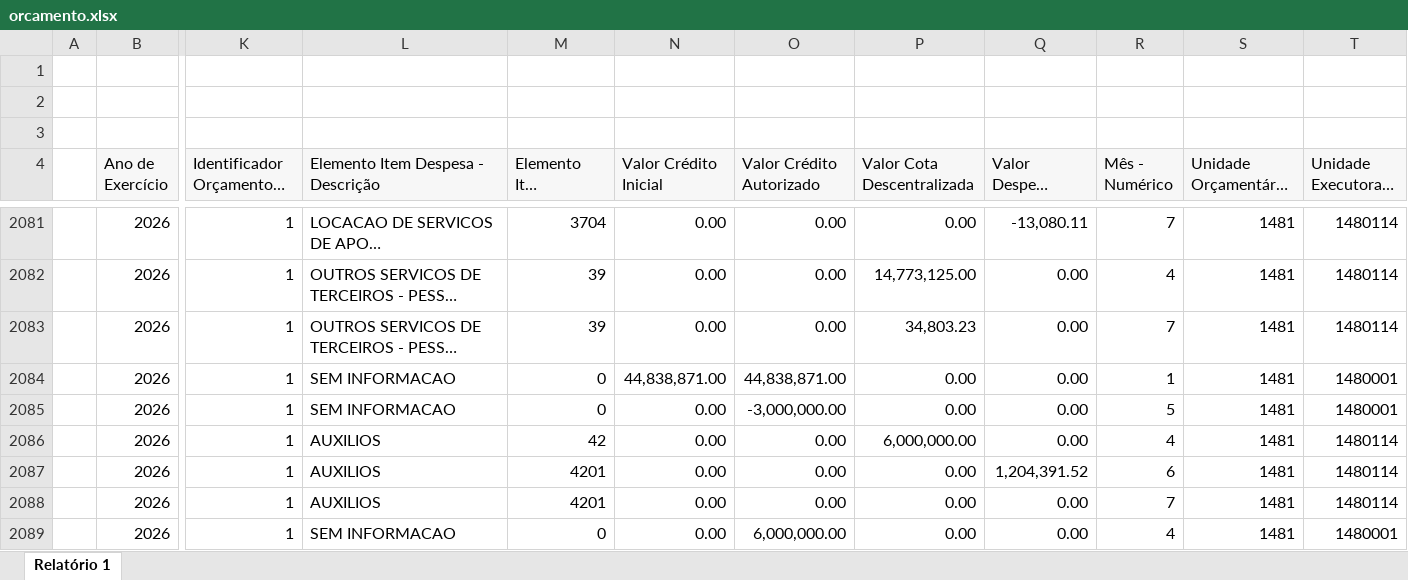
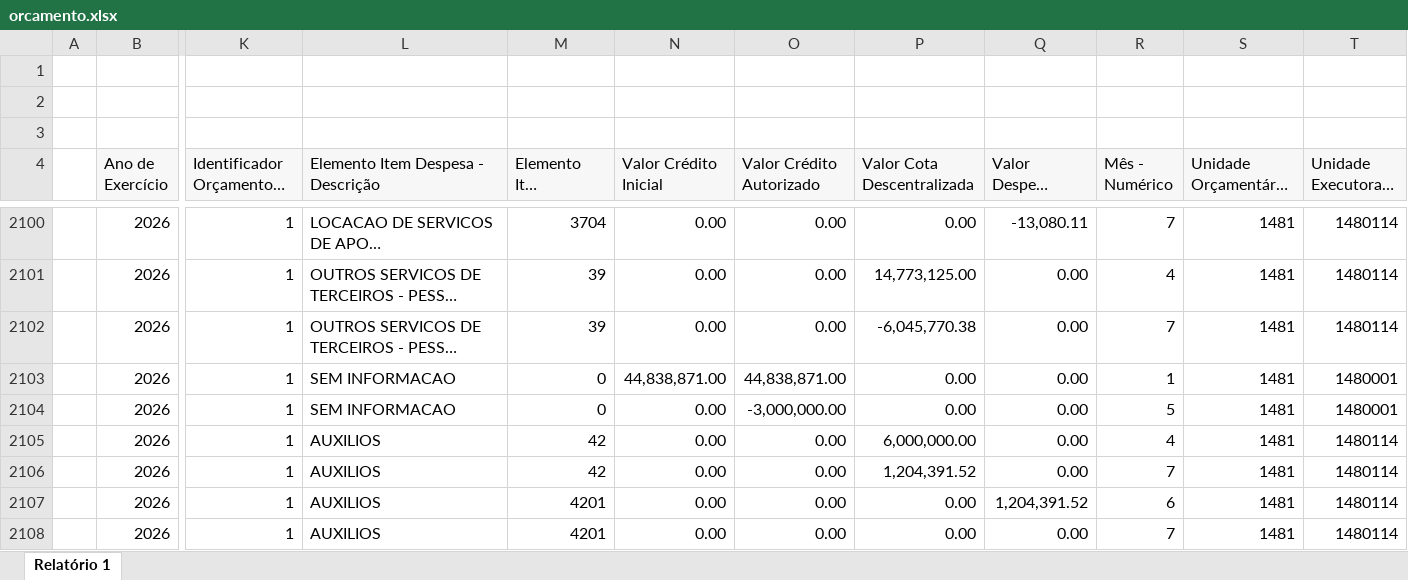
Before and after one commit to feasmg/painel_feasmg, an Excel workbook: orcamento.xlsx, sheet Relatório 1, drawn as a sheet; only a part is shown, gaps mark what is left out; the shorter side is filled out with more unchanged rows; long unchanged cells end in …; values as stored, in another font and other column widths than the file's, no borders; addresses are those after the commit; rows hold the shown columns only; the diff covers the shown part only; the diff names each change by its address in the sheet, - before the commit and + after, or states it on an @@ line.

Commit message:
Atualizar orcamento.xlsx - 31/07/2026

```diff
--- a/orcamento.xlsx (sheet Relatório 1)
+++ b/orcamento.xlsx (sheet Relatório 1)
-P2102 (Valor Cota Descentralizada): 34,803.23
+P2102 (Valor Cota Descentralizada): -6,045,770.38
+row 2106:  | 2026 | 1 | AUXILIOS | 42 | 0.00 | 0.00 | 1,204,391.52 | 0.00 | 7 | 1481 | 1480114
```
Also changed, not shown: 25 added rows and 14 edited cells elsewhere in this sheet.
